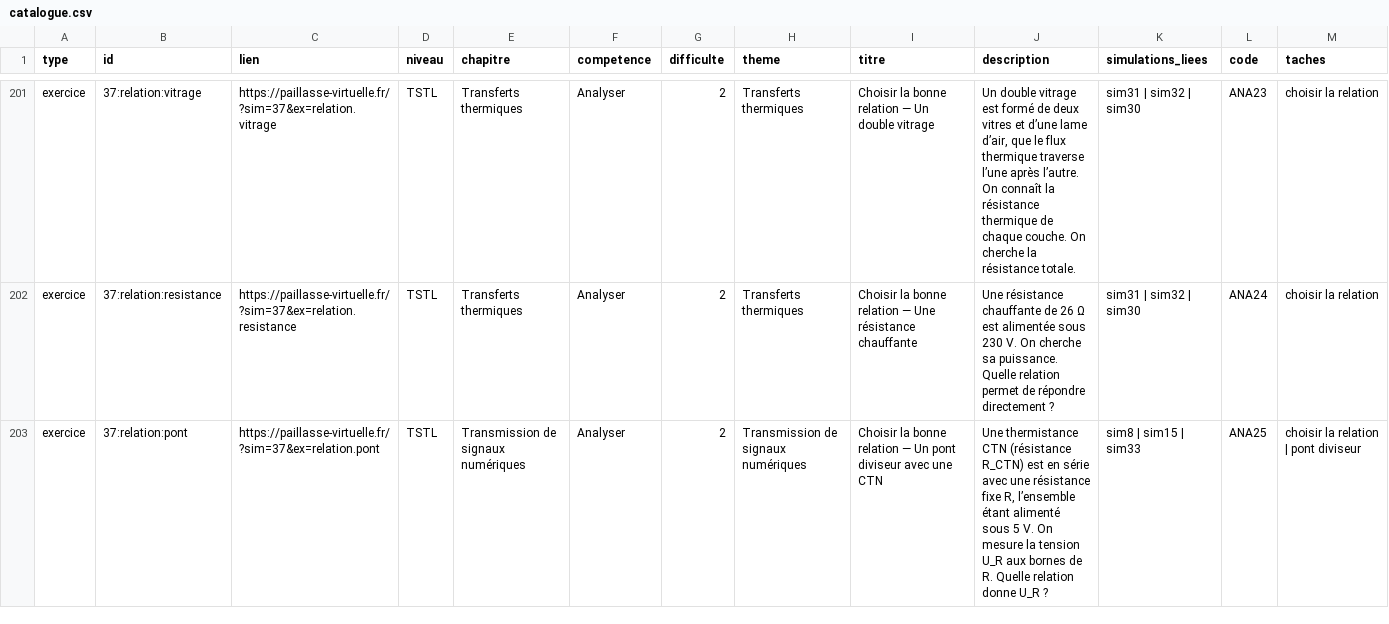
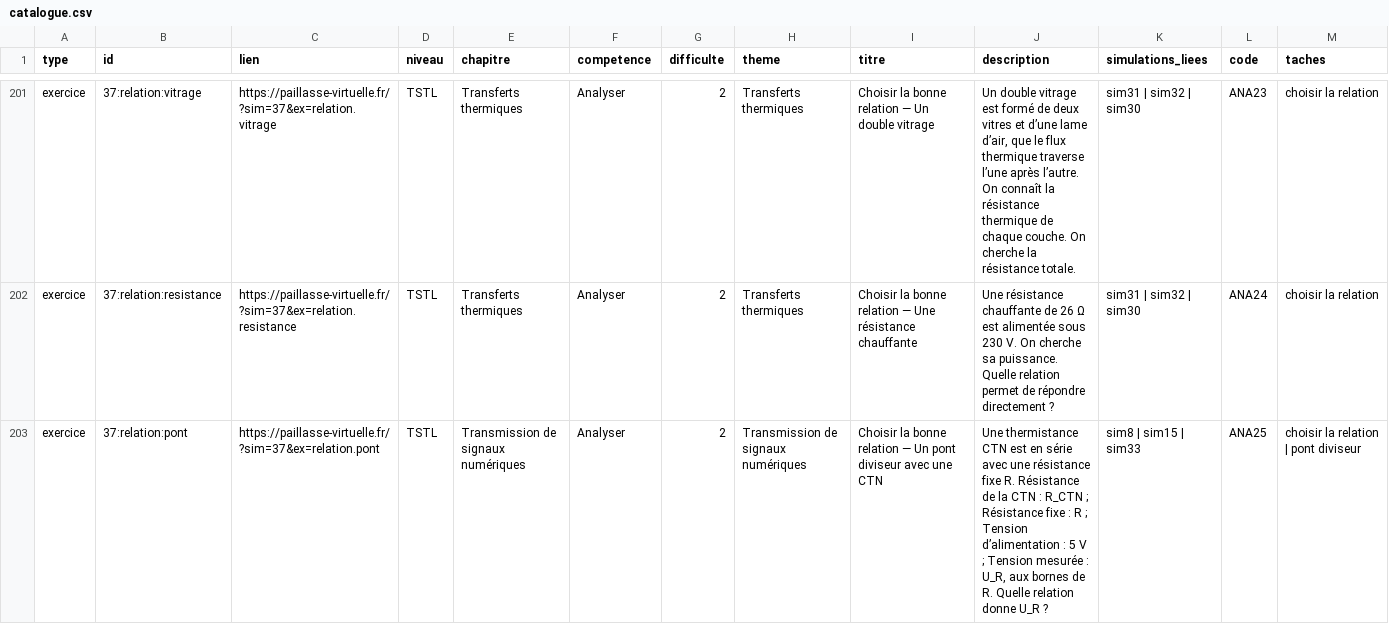
Before and after one commit to nilsprofgrenoble/simulations-chimie, a CSV file: public/catalogue.csv, drawn as a sheet; only a part is shown, gaps mark what is left out; the diff covers the shown part only.

```diff
--- a/public/catalogue.csv
+++ b/public/catalogue.csv
@@ -202,2 +202,2 @@ exercice;37:relation:vitrage;https://paillasse-virtuelle.fr/?sim=37&ex=relation.
 exercice;37:relation:resistance;https://paillasse-virtuelle.fr/?sim=37&ex=relation.resistance;TSTL;Transferts thermiques;Analyser;2;Transferts thermiques;Choisir la bonne relation — Une résistance chauffante;Une résistance chauffante de 26 Ω est alimentée sous 230 V. On cherche sa puissance. Quelle relation permet de répondre directement ?;sim31 | sim32 | sim30;ANA24;choisir la relation
-exercice;37:relation:pont;https://paillasse-virtuelle.fr/?sim=37&ex=relation.pont;TSTL;Transmission de signaux numériques;Analyser;2;Transmission de signaux numériques;Choisir la bonne relation — Un pont diviseur avec une CTN;Une thermistance CTN (résistance R_CTN) est en série avec une résistance fixe R, l’ensemble étant alimenté sous 5 V. On mesure la tension U_R aux bornes de R. Quelle relation donne U_R ?;sim8 | sim15 | sim33;ANA25;choisir la relation | pont diviseur
+exercice;37:relation:pont;https://paillasse-virtuelle.fr/?sim=37&ex=relation.pont;TSTL;Transmission de signaux numériques;Analyser;2;Transmission de signaux numériques;Choisir la bonne relation — Un pont diviseur avec une CTN;"Une thermistance CTN est en série avec une résistance fixe R. Résistance de la CTN : R_CTN ; Résistance fixe : R ; Tension d’alimentation : 5 V ; Tension mesurée : U_R, aux bornes de R. Quelle relation donne U_R ?";sim8 | sim15 | sim33;ANA25;choisir la relation | pont diviseur
```
Also changed, not shown: 36 edited cells elsewhere in this file, 2 other files.
